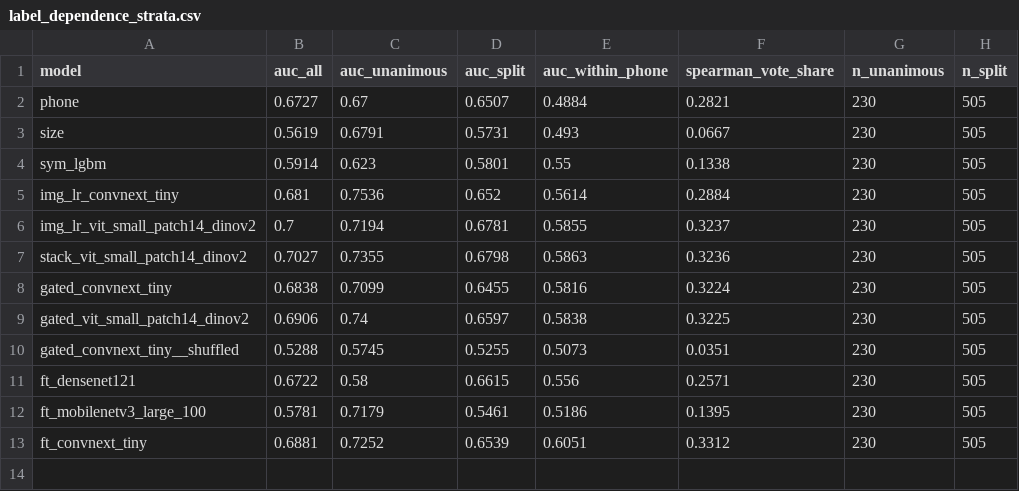
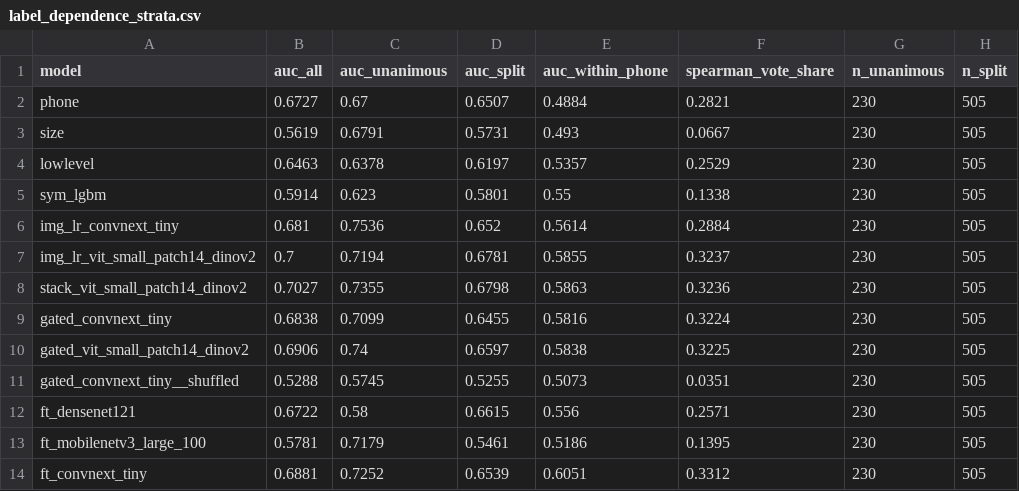
Before and after one commit to sandesh-bhatta-9/pharyngitis-fusion, a CSV file: results/metrics/label_dependence_strata.csv, drawn as a sheet; the diff names each change by its address in the sheet, - before the commit and + after, or states it on an @@ line.

```diff
--- a/results/metrics/label_dependence_strata.csv
+++ b/results/metrics/label_dependence_strata.csv
+row 4: lowlevel | 0.6463 | 0.6378 | 0.6197 | 0.5357 | 0.2529 | 230 | 505
```
Also changed, not shown: results/metrics/fold_auc.csv, results/metrics/per_repeat.csv, 6 other files.
